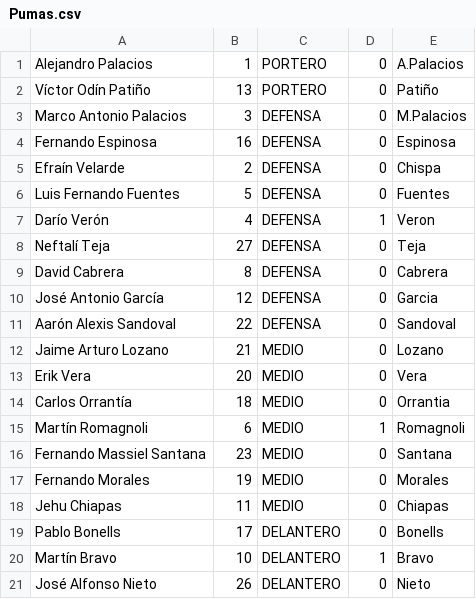
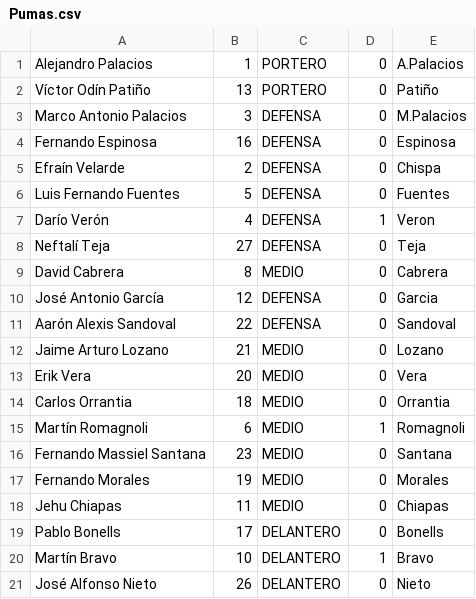
Before and after one commit to Vibebrand/FutApp, a CSV file: Pumas.csv, drawn as a sheet; only a part is shown.

```diff
--- a/Pumas.csv
+++ b/Pumas.csv
@@ -8,3 +8,3 @@ Luis Fernando Fuentes,5,DEFENSA,0,Fuentes
 Neftalí Teja,27,DEFENSA,0,Teja
-David Cabrera,8,DEFENSA,0,Cabrera
+David Cabrera,8,MEDIO,0,Cabrera
 José Antonio García,12,DEFENSA,0,Garcia
@@ -13,3 +13,3 @@ Jaime Arturo Lozano,21,MEDIO,0,Lozano
 Erik Vera,20,MEDIO,0,Vera
-Carlos Orrantía,18,MEDIO,0,Orrantia
+Carlos Orrantia,18,MEDIO,0,Orrantia
 Martín  Romagnoli,6,MEDIO,1,Romagnoli
```
Also changed, not shown: Cruz Azul.csv, 1 other file.
